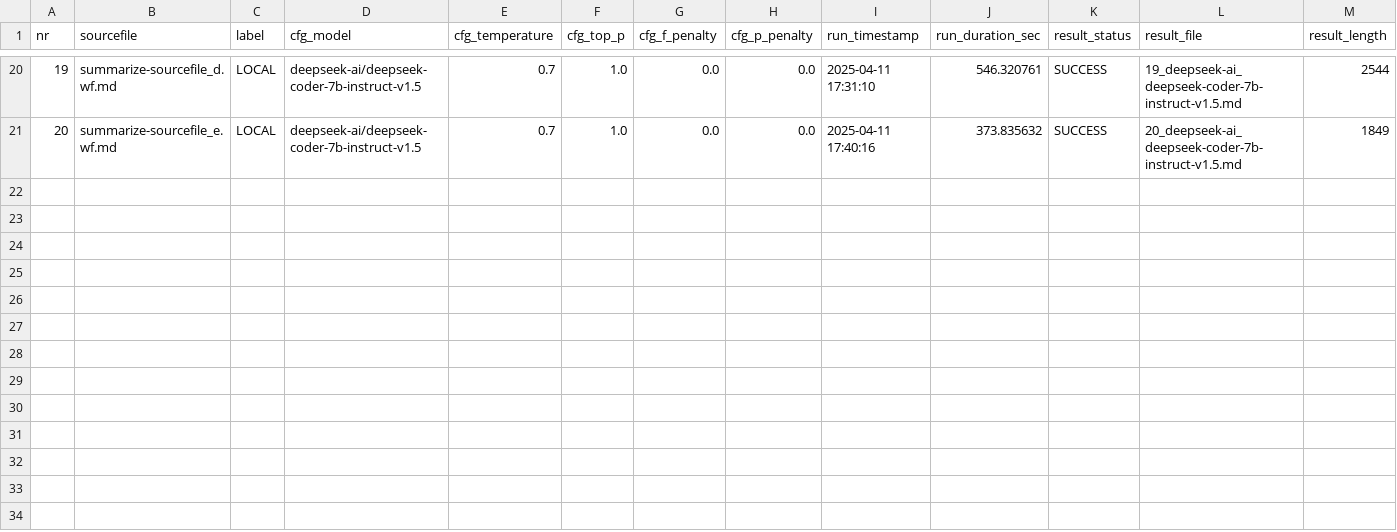
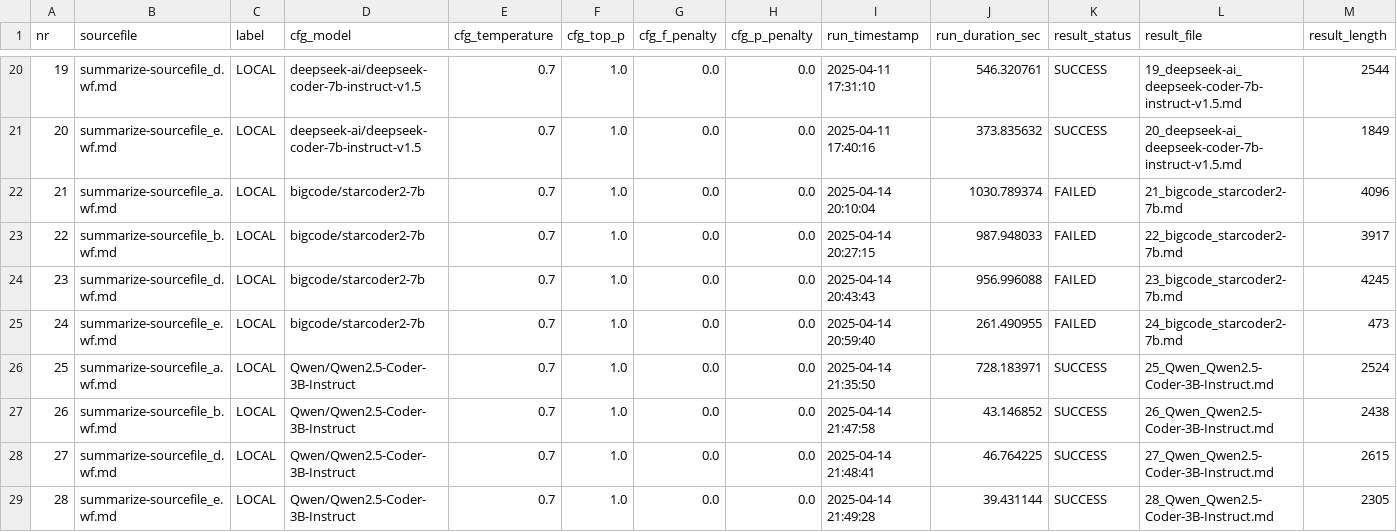
Before and after one commit to BernLeWal/Benchmark_CodeLLMs, a CSV file: output/summarize-sourcefile-local.csv, drawn as a sheet; only a part is shown, gaps mark what is left out; rows hold the shown columns only; the diff names each change by its address in the sheet, - before the commit and + after, or states it on an @@ line.

Commit message:
added starcoder and QWEN2.5-Coder-3b

```diff
--- a/output/summarize-sourcefile-local.csv
+++ b/output/summarize-sourcefile-local.csv
+row 22: 21 | summarize-sourcefile_a.wf.md | LOCAL | bigcode/starcoder2-7b | 0.7 | 1.0 | 0.0 | 0.0 | 2025-04-14 20:10:04 | 1030.789374 | FAILED | 21_bigcode_starcoder2-7b.md | 4096
+row 23: 22 | summarize-sourcefile_b.wf.md | LOCAL | bigcode/starcoder2-7b | 0.7 | 1.0 | 0.0 | 0.0 | 2025-04-14 20:27:15 | 987.948033 | FAILED | 22_bigcode_starcoder2-7b.md | 3917
+row 24: 23 | summarize-sourcefile_d.wf.md | LOCAL | bigcode/starcoder2-7b | 0.7 | 1.0 | 0.0 | 0.0 | 2025-04-14 20:43:43 | 956.996088 | FAILED | 23_bigcode_starcoder2-7b.md | 4245
+row 25: 24 | summarize-sourcefile_e.wf.md | LOCAL | bigcode/starcoder2-7b | 0.7 | 1.0 | 0.0 | 0.0 | 2025-04-14 20:59:40 | 261.490955 | FAILED | 24_bigcode_starcoder2-7b.md | 473
+row 26: 25 | summarize-sourcefile_a.wf.md | LOCAL | Qwen/Qwen2.5-Coder-3B-Instruct | 0.7 | 1.0 | 0.0 | 0.0 | 2025-04-14 21:35:50 | 728.183971 | SUCCESS | 25_Qwen_Qwen2.5-Coder-3B-Instruct.md | 2524
+row 27: 26 | summarize-sourcefile_b.wf.md | LOCAL | Qwen/Qwen2.5-Coder-3B-Instruct | 0.7 | 1.0 | 0.0 | 0.0 | 2025-04-14 21:47:58 | 43.146852 | SUCCESS | 26_Qwen_Qwen2.5-Coder-3B-Instruct.md | 2438
+row 28: 27 | summarize-sourcefile_d.wf.md | LOCAL | Qwen/Qwen2.5-Coder-3B-Instruct | 0.7 | 1.0 | 0.0 | 0.0 | 2025-04-14 21:48:41 | 46.764225 | SUCCESS | 27_Qwen_Qwen2.5-Coder-3B-Instruct.md | 2615
+row 29: 28 | summarize-sourcefile_e.wf.md | LOCAL | Qwen/Qwen2.5-Coder-3B-Instruct | 0.7 | 1.0 | 0.0 | 0.0 | 2025-04-14 21:49:28 | 39.431144 | SUCCESS | 28_Qwen_Qwen2.5-Coder-3B-Instruct.md | 2305
```
Also changed, not shown: 8 other files.
